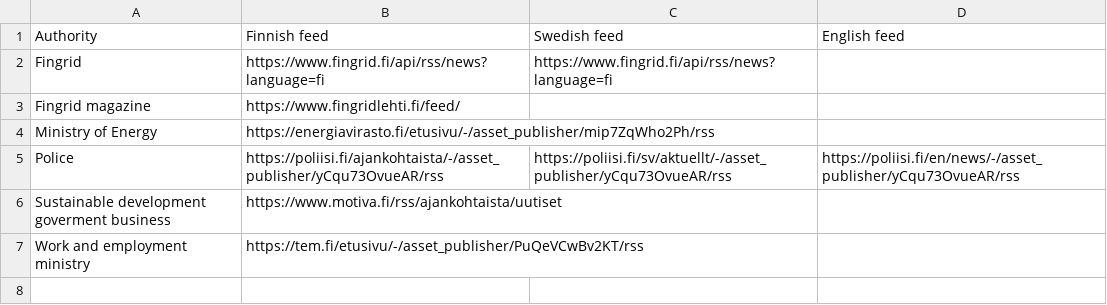
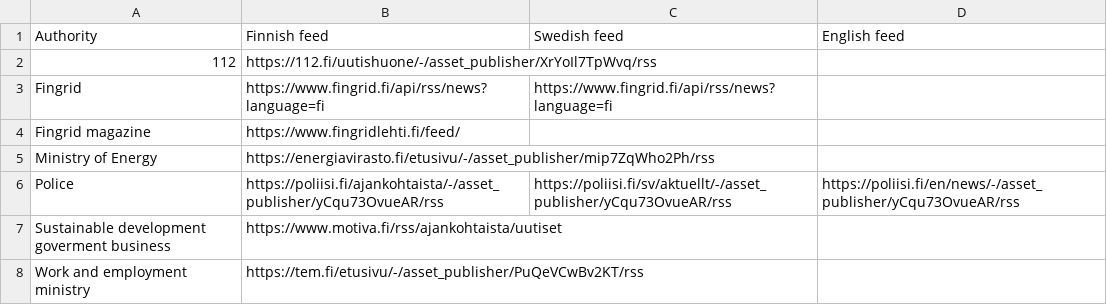
Before and after one commit to Mikaela/gist, a TSV file: finland/authorities-feeds.tsv, drawn as a sheet; the diff names each change by its address in the sheet, - before the commit and + after, or states it on an @@ line.

Commit message:
finland/authorities-feeds.tsv: add 112

```diff
--- a/finland/authorities-feeds.tsv
+++ b/finland/authorities-feeds.tsv
+row 2: 112 | https://112.fi/uutishuone/-/asset_publisher/XrYoIl7TpWvq/rss
```
